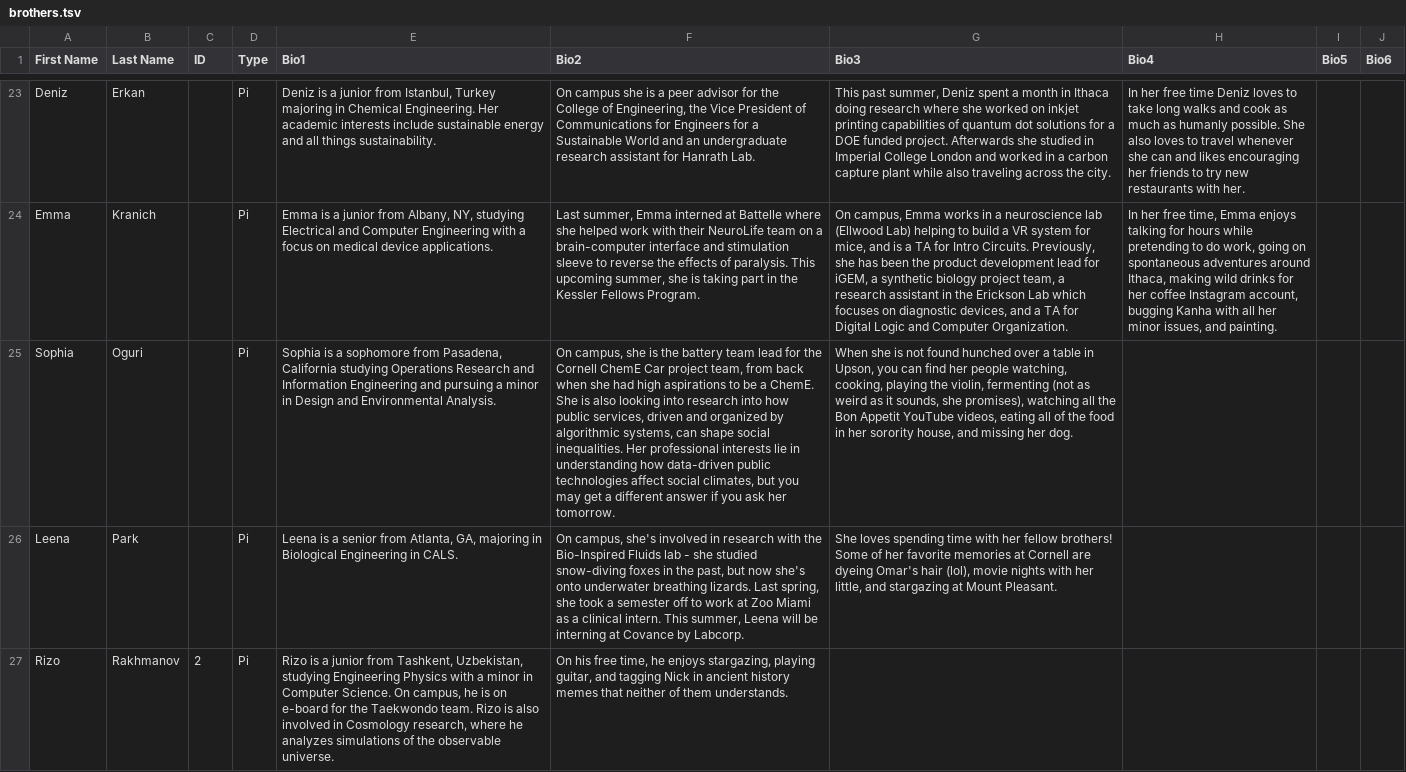
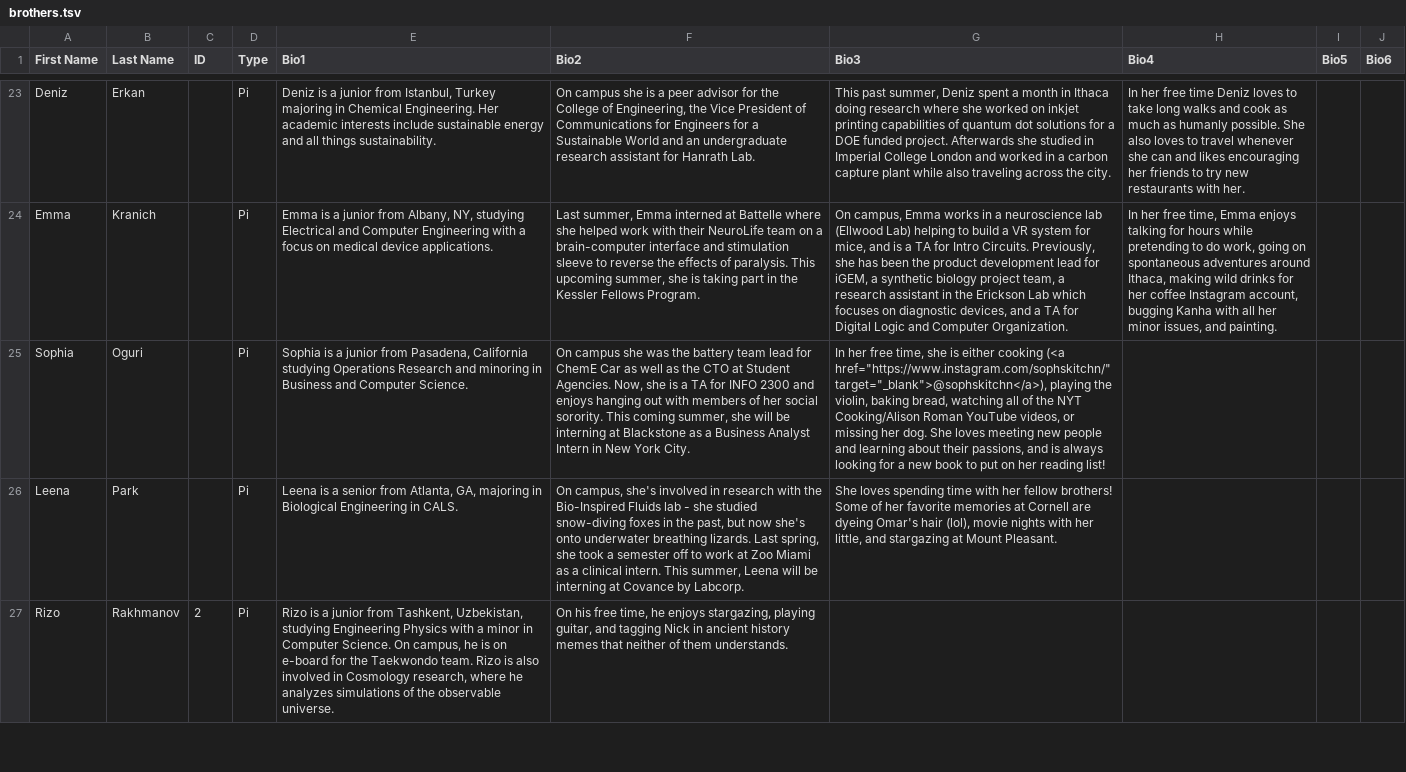
Before and after one commit to cornellWebmaster/ttFlask, a TSV file: data/brothers/brothers.tsv, drawn as a sheet; only a part is shown, gaps mark what is left out; the diff names each change by its address in the sheet, - before the commit and + after, or states it on an @@ line.

```diff
--- a/data/brothers/brothers.tsv
+++ b/data/brothers/brothers.tsv
-E25 (Bio1): …is a sophomore from Pasadena, California studying Operations Research and Information Engineering and pursuing a minor in Design and Environmental Analysis.
+E25 (Bio1): …is a junior from Pasadena, California studying Operations Research and minoring in Business and Computer Science.
-F25 (Bio2): On campus, she is the battery team lead for the Cornell ChemE Car project team, from back when she had high aspirations to be a ChemE. She is also looking into research into how public services, driven and organized by algorithmic systems, can shape social inequalities. Her professional interests lie in understanding how data-driven public technologies affect social climates, but you may get a different answer if you ask her tomorrow.
+F25 (Bio2): On campus she was the battery team lead for ChemE Car as well as the CTO at Student Agencies. Now, she is a TA for INFO 2300 and enjoys hanging out with members of her social sorority. This coming summer, she will be interning at Blackstone as a Business Analyst Intern in New York City.
-G25 (Bio3): When she is not found hunched over a table in Upson, you can find her people watching, cooking, playing the violin, fermenting (not as weird as it sounds, she promises), watching all the Bon Appetit YouTube videos, eating all of the food in her sorority house, and missing her dog.
+G25 (Bio3): In her free time, she is either cooking (<a href="https://www.instagram.com/sophskitchn/" target="_blank">@sophskitchn</a>), playing the violin, baking bread, watching all of the NYT Cooking/Alison Roman YouTube videos, or missing her dog. She loves meeting new people and learning about their passions, and is always looking for a new book to put on her reading list!
```
Also changed, not shown: data/brothers/core.tsv.
